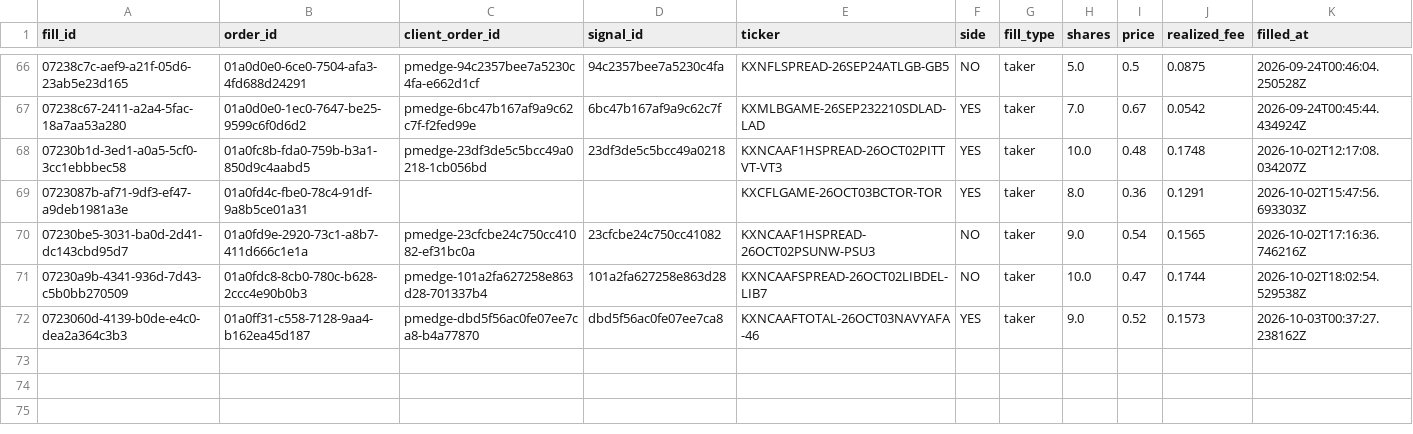
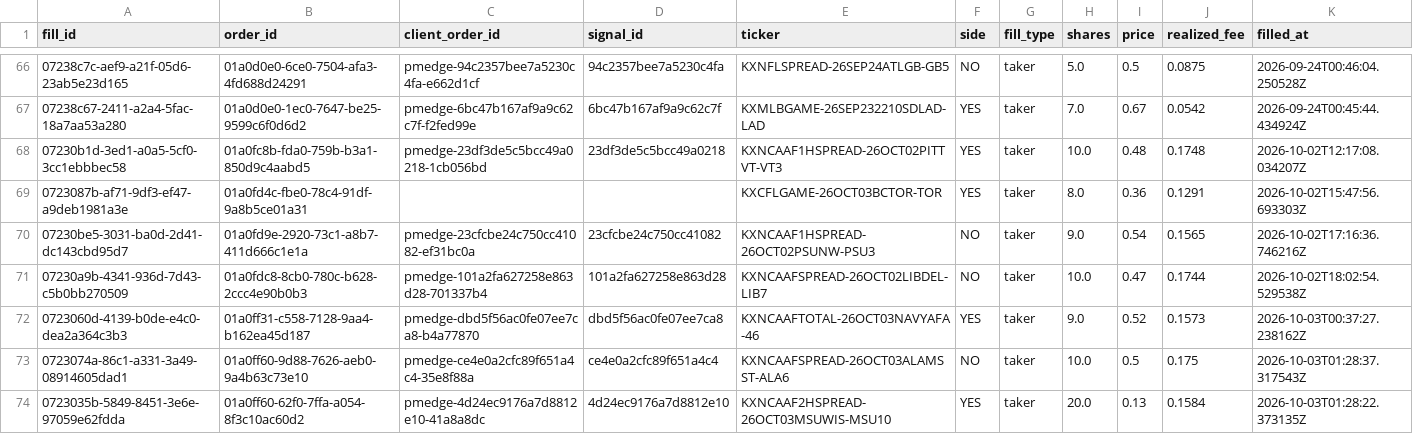
Before and after one commit to colebeasley10-glitch/pm-edge, a CSV file: pm_edge_fill_ledger.csv, drawn as a sheet; only a part is shown, gaps mark what is left out; the diff names each change by its address in the sheet, - before the commit and + after, or states it on an @@ line.

```diff
--- a/pm_edge_fill_ledger.csv
+++ b/pm_edge_fill_ledger.csv
+row 73: 0723074a-86c1-a331-3a49-08914605dad1 | 01a0ff60-9d88-7626-aeb0-9a4b63c73e10 | pmedge-ce4e0a2cfc89f651a4c4-35e8f88a | ce4e0a2cfc89f651a4c4 | KXNCAAFSPREAD-26OCT03ALAMSST-ALA6 | NO | taker | 10.0 | 0.5 | 0.175 | 2026-10-03T01:28:37.317543Z
+row 74: 0723035b-5849-8451-3e6e-97059e62fdda | 01a0ff60-62f0-7ffa-a054-8f3c10ac60d2 | pmedge-4d24ec9176a7d8812e10-41a8a8dc | 4d24ec9176a7d8812e10 | KXNCAAF2HSPREAD-26OCT03MSUWIS-MSU10 | YES | taker | 20.0 | 0.13 | 0.1584 | 2026-10-03T01:28:22.373135Z
```
Also changed, not shown: pm_edge_auto_ledger.csv, 2 other files.
